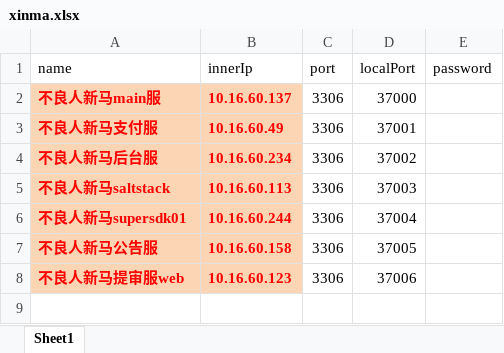
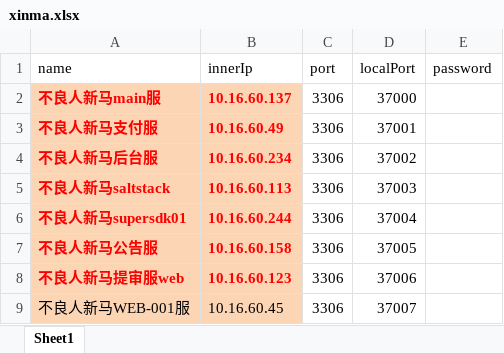
Before and after one commit to yutuer/mini, an Excel workbook: src/main/resources/excel/xinma.xlsx, sheet Sheet1, drawn as a sheet; values as stored, in another font and other column widths than the file's, no borders; the diff names each change by its address in the sheet, - before the commit and + after, or states it on an @@ line.

```diff
--- a/src/main/resources/excel/xinma.xlsx (sheet Sheet1)
+++ b/src/main/resources/excel/xinma.xlsx (sheet Sheet1)
+row 9: 不良人新马WEB-001服 | 10.16.60.45 | 3306 | 37007
```
Also changed, not shown: src/main/resources/excel/and_hunfu.xlsx, src/main/resources/excel/and_zhuanfu.xlsx, 2 other files.
